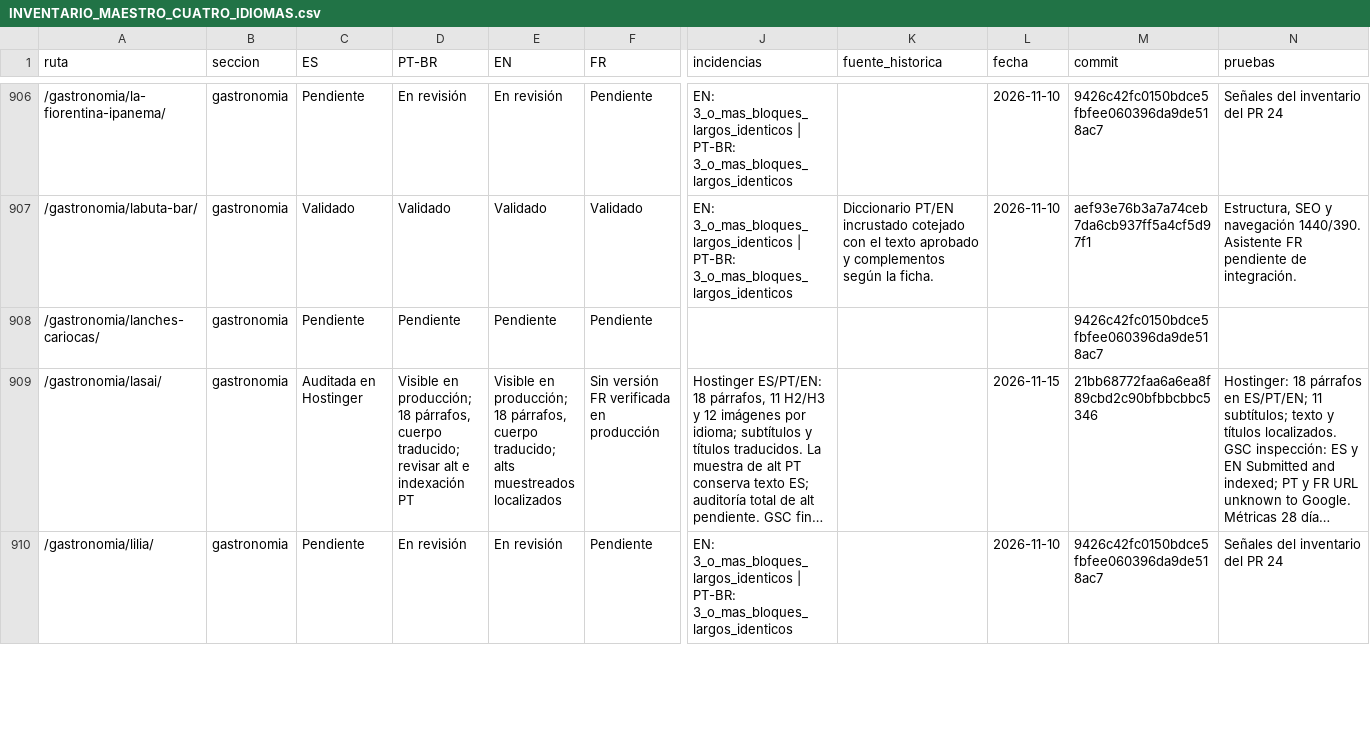
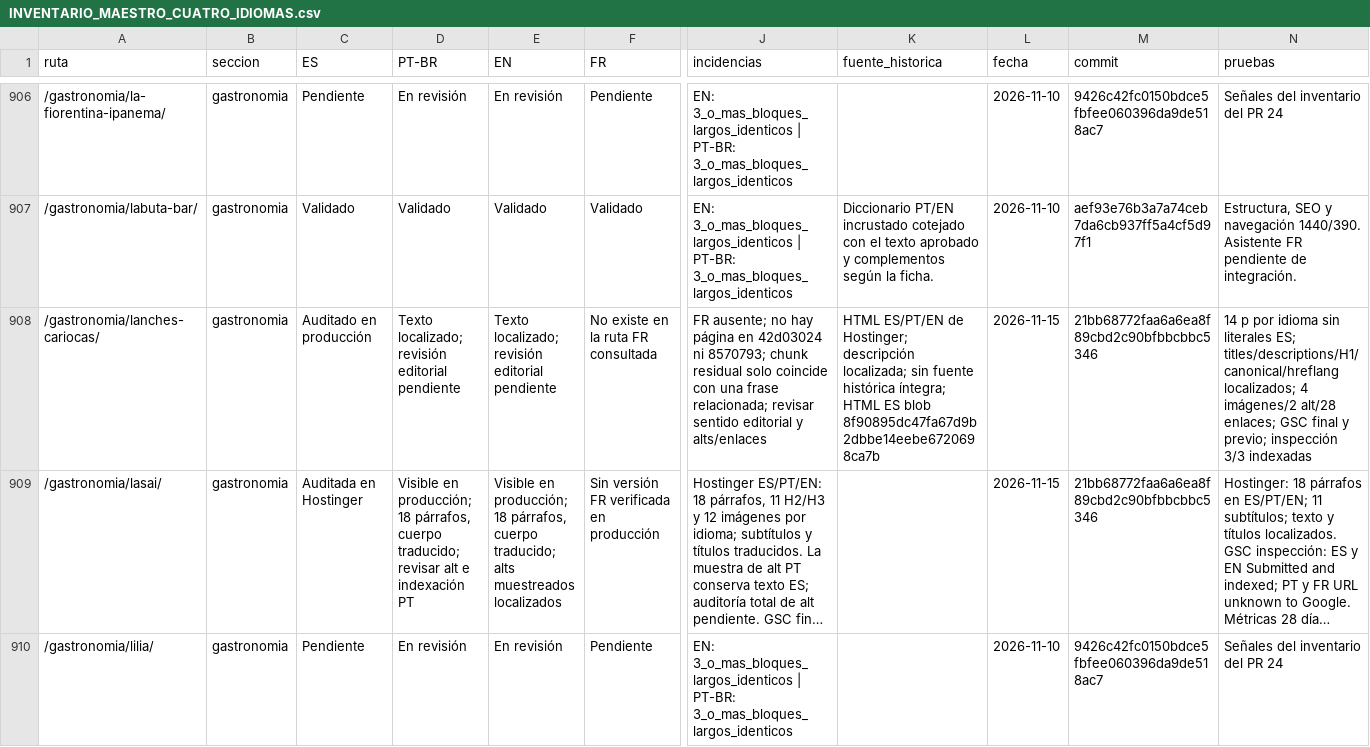
Before and after one commit to lacasadelsushirg-pixel/ernestinho-v2, a CSV file: docs/seo/INVENTARIO_MAESTRO_CUATRO_IDIOMAS.csv, drawn as a sheet; only a part is shown, gaps mark what is left out; long unchanged cells end in …; the diff names each change by its address in the sheet, - before the commit and + after, or states it on an @@ line.

Commit message:
docs(seo): auditar Lanches Cariocas en producción

```diff
--- a/docs/seo/INVENTARIO_MAESTRO_CUATRO_IDIOMAS.csv
+++ b/docs/seo/INVENTARIO_MAESTRO_CUATRO_IDIOMAS.csv
-C908 (ES): Pendiente
+C908 (ES): Auditado en producción
-D908 (PT-BR): Pendiente
+D908 (PT-BR): Texto localizado; revisión editorial pendiente
-E908 (EN): Pendiente
+E908 (EN): Texto localizado; revisión editorial pendiente
-F908 (FR): Pendiente
+F908 (FR): No existe en la ruta FR consultada
-J908 (incidencias): (empty)
+J908 (incidencias): FR ausente; no hay página en 42d03024 ni 8570793; chunk residual solo coincide con una frase relacionada; revisar sentido editorial y alts/enlaces
-K908 (fuente_historica): (empty)
+K908 (fuente_historica): HTML ES/PT/EN de Hostinger; descripción localizada; sin fuente histórica íntegra; HTML ES blob 8f90895dc47fa67d9b2dbbe14eebe6720698ca7b
-L908 (fecha): (empty)
+L908 (fecha): 2026-11-15
-M908 (commit): 9426c42fc0150bdce5fbfee060396da9de518ac7
+M908 (commit): 21bb68772faa6a6ea8f89cbd2c90bfbbcbbc5346
-N908 (pruebas): (empty)
+N908 (pruebas): 14 p por idioma sin literales ES; titles/descriptions/H1/canonical/hreflang localizados; 4 imágenes/2 alt/28 enlaces; GSC final y previo; inspección 3/3 indexadas
```
